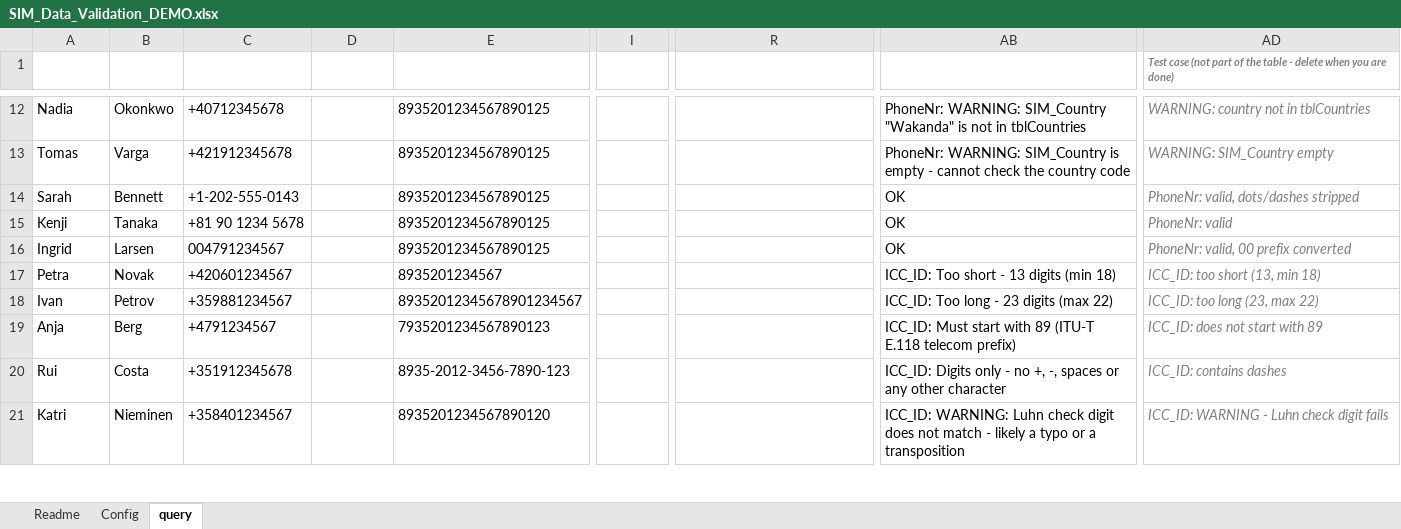
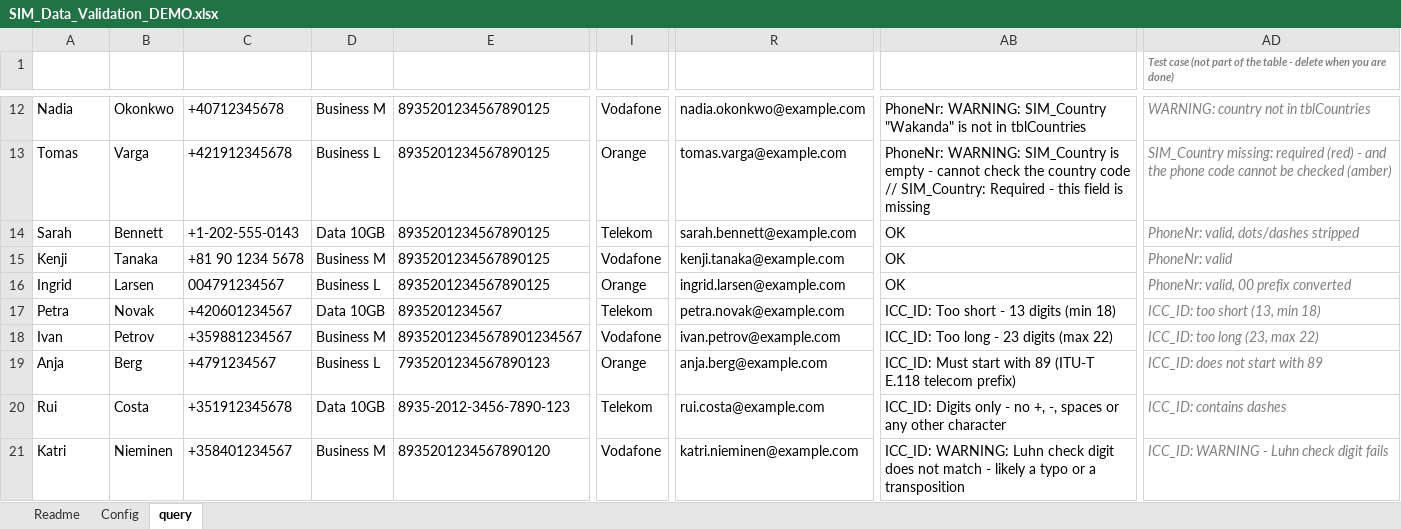
Before and after one commit to DanutMihai/ExportManager, an Excel workbook: SIM_Data_Validation_DEMO.xlsx, sheet query, drawn as a sheet; only a part is shown, gaps mark what is left out; values as stored, in another font and other column widths than the file's, no borders; conditional formats and table styles not drawn; the diff covers the shown part only; the diff names each change by its address in the sheet, - before the commit and + after, or states it on an @@ line.

```diff
--- a/SIM_Data_Validation_DEMO.xlsx (sheet query)
+++ b/SIM_Data_Validation_DEMO.xlsx (sheet query)
-D12 (Plan): (empty)
+D12 (Plan): Business M
-I12 (Provider): (empty)
+I12 (Provider): Vodafone
-R12 (Email): (empty)
+R12 (Email): nadia.okonkwo@example.com
-D13 (Plan): (empty)
+D13 (Plan): Business L
-I13 (Provider): (empty)
+I13 (Provider): Orange
-R13 (Email): (empty)
+R13 (Email): tomas.varga@example.com
-AB13 (RowErrors): …country code
+AB13 (RowErrors): …country code // SIM_Country: Required - this field is missing
-AD13: WARNING: SIM_Country empty
+AD13: SIM_Country missing: required (red) - and the phone code cannot be checked (amber)
-D14 (Plan): (empty)
+D14 (Plan): Data 10GB
-I14 (Provider): (empty)
+I14 (Provider): Telekom
-R14 (Email): (empty)
+R14 (Email): sarah.bennett@example.com
-D15 (Plan): (empty)
+D15 (Plan): Business M
-I15 (Provider): (empty)
+I15 (Provider): Vodafone
-R15 (Email): (empty)
+R15 (Email): kenji.tanaka@example.com
-D16 (Plan): (empty)
+D16 (Plan): Business L
-I16 (Provider): (empty)
+I16 (Provider): Orange
-R16 (Email): (empty)
+R16 (Email): ingrid.larsen@example.com
-D17 (Plan): (empty)
+D17 (Plan): Data 10GB
-I17 (Provider): (empty)
+I17 (Provider): Telekom
-R17 (Email): (empty)
+R17 (Email): petra.novak@example.com
-D18 (Plan): (empty)
+D18 (Plan): Business M
-I18 (Provider): (empty)
+I18 (Provider): Vodafone
-R18 (Email): (empty)
+R18 (Email): ivan.petrov@example.com
-D19 (Plan): (empty)
+D19 (Plan): Business L
-I19 (Provider): (empty)
+I19 (Provider): Orange
-R19 (Email): (empty)
+R19 (Email): anja.berg@example.com
-D20 (Plan): (empty)
+D20 (Plan): Data 10GB
-I20 (Provider): (empty)
+I20 (Provider): Telekom
-R20 (Email): (empty)
+R20 (Email): rui.costa@example.com
-D21 (Plan): (empty)
+D21 (Plan): Business M
-I21 (Provider): (empty)
+I21 (Provider): Vodafone
-R21 (Email): (empty)
+R21 (Email): katri.nieminen@example.com
```
Also changed, not shown: 1 added row and 72 edited cells elsewhere in this sheet, sheet Readme, formulas that keep their value.
